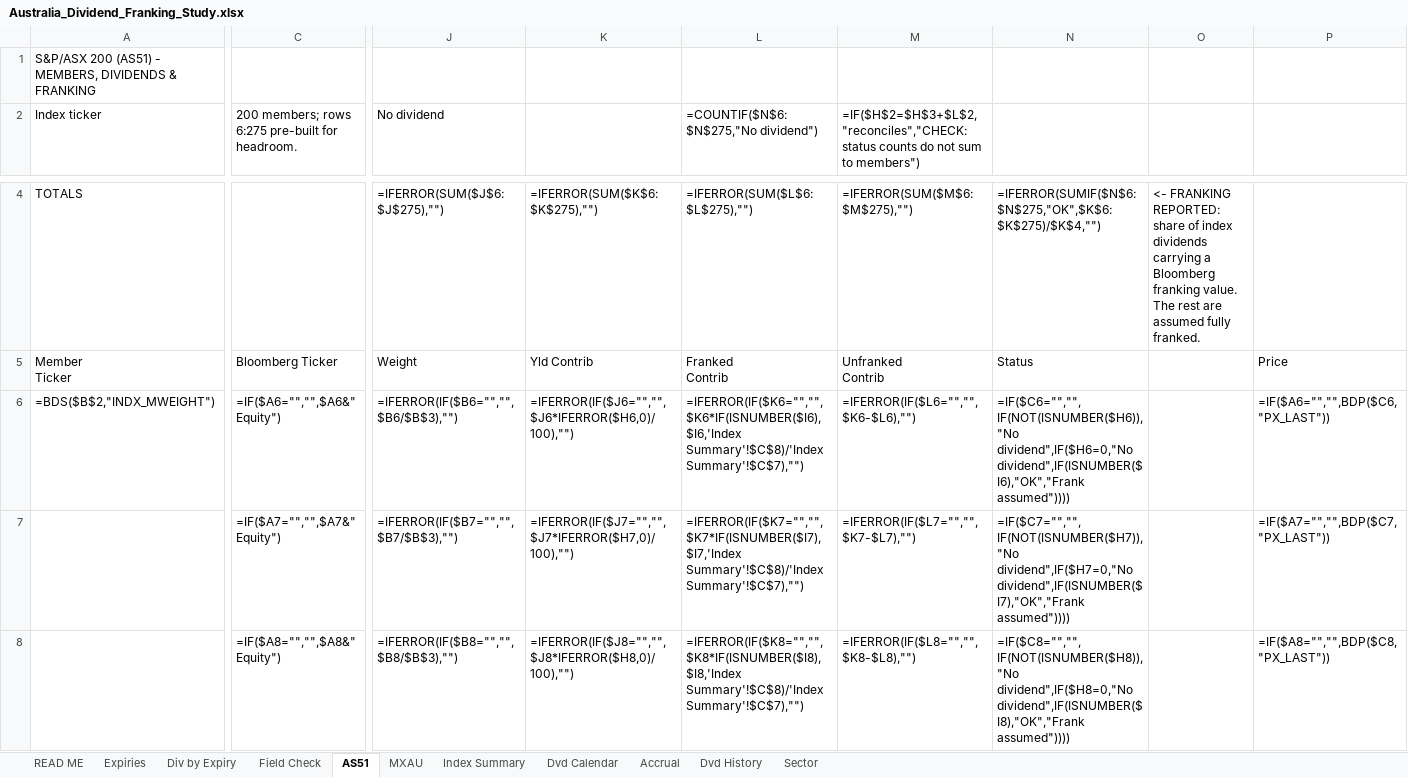
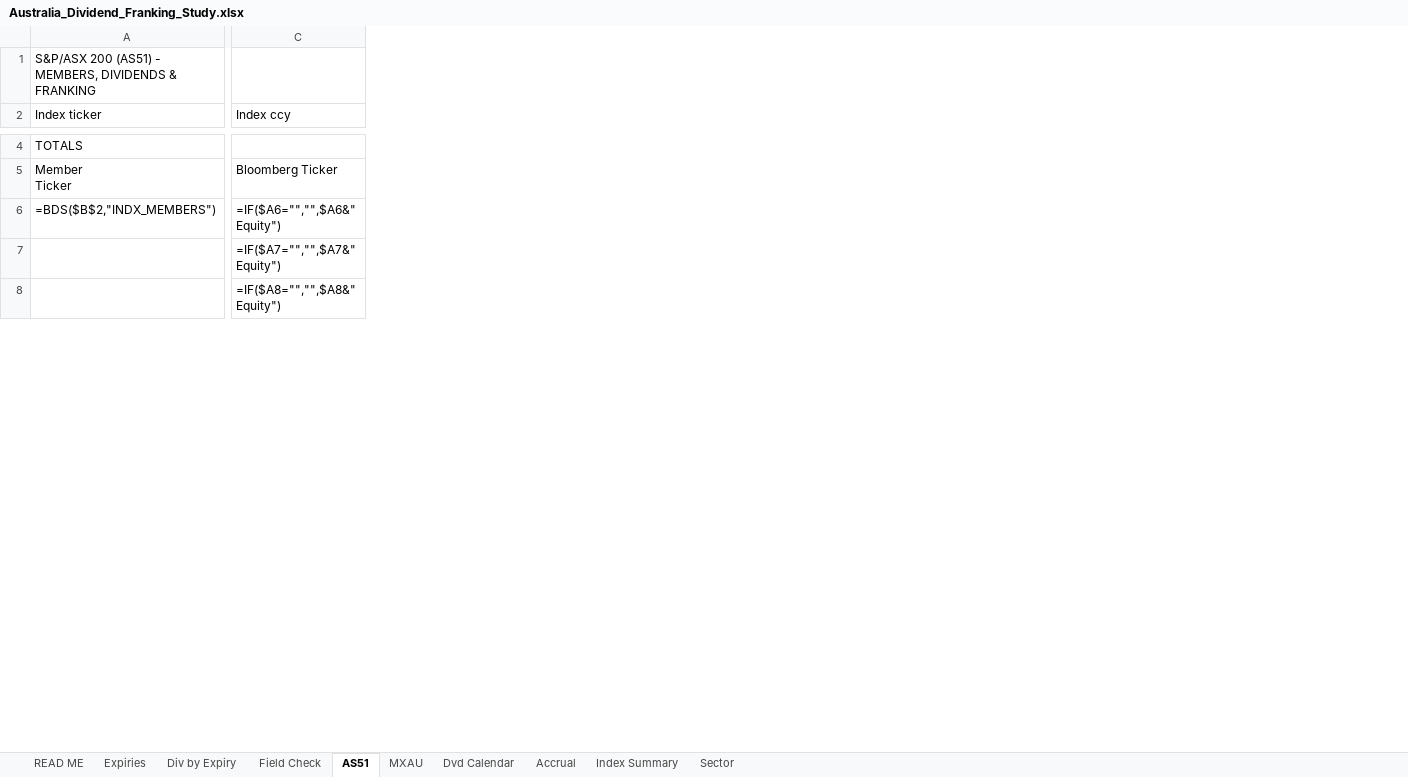
Before and after one commit to kennytam-code/code, an Excel workbook: Australia_Dividend_Franking_Study.xlsx, sheet AS51, drawn as a sheet; only a part is shown, gaps mark what is left out; values as stored, in another font and other column widths than the file's, no cell formats; formulas without a stored value are shown as written; removed rows and columns are numbered as before the commit, all else as after; ↵ is a line break in a cell; the diff covers the shown part only; the diff names each change by its address in the sheet, - before the commit and + after, or states it on an @@ line.

```diff
--- a/Australia_Dividend_Franking_Study.xlsx (sheet AS51)
+++ b/Australia_Dividend_Franking_Study.xlsx (sheet AS51)
-sheet tab: Dvd History
@@ sheet tab order changed: READ ME | Expiries | Div by Expiry | Field Check | AS51 | MXAU | Dvd Calendar | Accrual | Index Summary | Sector @@
-column J (No dividend), rows 4-8: =IFERROR(SUM($J$6:$J$275),"") | Weight | =IFERROR(IF($B6="","",$B6/$B$3),"") | =IFERROR(IF($B7="","",$B7/$B$3),"") | =IFERROR(IF($B8="","",$B8/$B$3),"")
-column K, rows 4-8: =IFERROR(SUM($K$6:$K$275),"") | Yld Contrib | =IFERROR(IF($J6="","",$J6*IFERROR($H6,0)/100),"") | =IFERROR(IF($J7="","",$J7*IFERROR($H7,0)/100),"") | =IFERROR(IF($J8="","",$J8*IFERROR($H8,0)/100),"")
-column L, row 2: =COUNTIF($N$6:$N$275,"No dividend"); rows 4-8: =IFERROR(SUM($L$6:$L$275),"") | Franked ↵ Contrib | =IFERROR(IF($K6="","",$K6*IF(ISNUMBER($I6),$I6,'Index Summary'!$C$8)/'Index Summary'!$C$7),"") | =IFERROR(IF($K7="","",$K7*IF(ISNUMBER($I7),$I7,'Index Summary'!$C$8)/'Index Summary'!$C$7),"") | =IFERROR(IF($K8="","",$K8*IF(ISNUMBER($I8),$I8,'Index Summary'!$C$8)/'Index Summary'!$C$7),"")
-column M, row 2: =IF($H$2=$H$3+$L$2,"reconciles","CHECK: status counts do not sum to members"); rows 4-8: =IFERROR(SUM($M$6:$M$275),"") | Unfranked ↵ Contrib | =IFERROR(IF($L6="","",$K6-$L6),"") | =IFERROR(IF($L7="","",$K7-$L7),"") | =IFERROR(IF($L8="","",$K8-$L8),"")
-column N, rows 4-8: =IFERROR(SUMIF($N$6:$N$275,"OK",$K$6:$K$275)/$K$4,"") | Status | =IF($C6="","",IF(NOT(ISNUMBER($H6)),"No dividend",IF($H6=0,"No dividend",IF(ISNUMBER($I6),"OK","Frank assumed")))) | =IF($C7="","",IF(NOT(ISNUMBER($H7)),"No dividend",IF($H7=0,"No dividend",IF(ISNUMBER($I7),"OK","Frank assumed")))) | =IF($C8="","",IF(NOT(ISNUMBER($H8)),"No dividend",IF($H8=0,"No dividend",IF(ISNUMBER($I8),"OK","Frank assumed"))))
-column O, row 4: <- FRANKING REPORTED: share of index dividends carrying a Bloomberg franking value. The rest are assumed fully franked.
-column P, rows 5-8: Price | =IF($A6="","",BDP($C6,"PX_LAST")) | =IF($A7="","",BDP($C7,"PX_LAST")) | =IF($A8="","",BDP($C8,"PX_LAST"))
-C2: 200 members; rows 6:275 pre-built for headroom.
+C2: Index ccy
-A6 (Index ticker): =BDS($B$2,"INDX_MWEIGHT")
+A6 (Index ticker): =BDS($B$2,"INDX_MEMBERS")
```
Also changed, not shown: 1 added row, 1 removed row, 8 added columns, 2 removed columns and 3 edited cells elsewhere in this sheet, sheet Dvd Calendar, sheet Accrual, sheet Div by Expiry, sheet Expiries, sheet READ ME, sheet Index Summary, 3 more sheets, cell formats, 2 other files.
